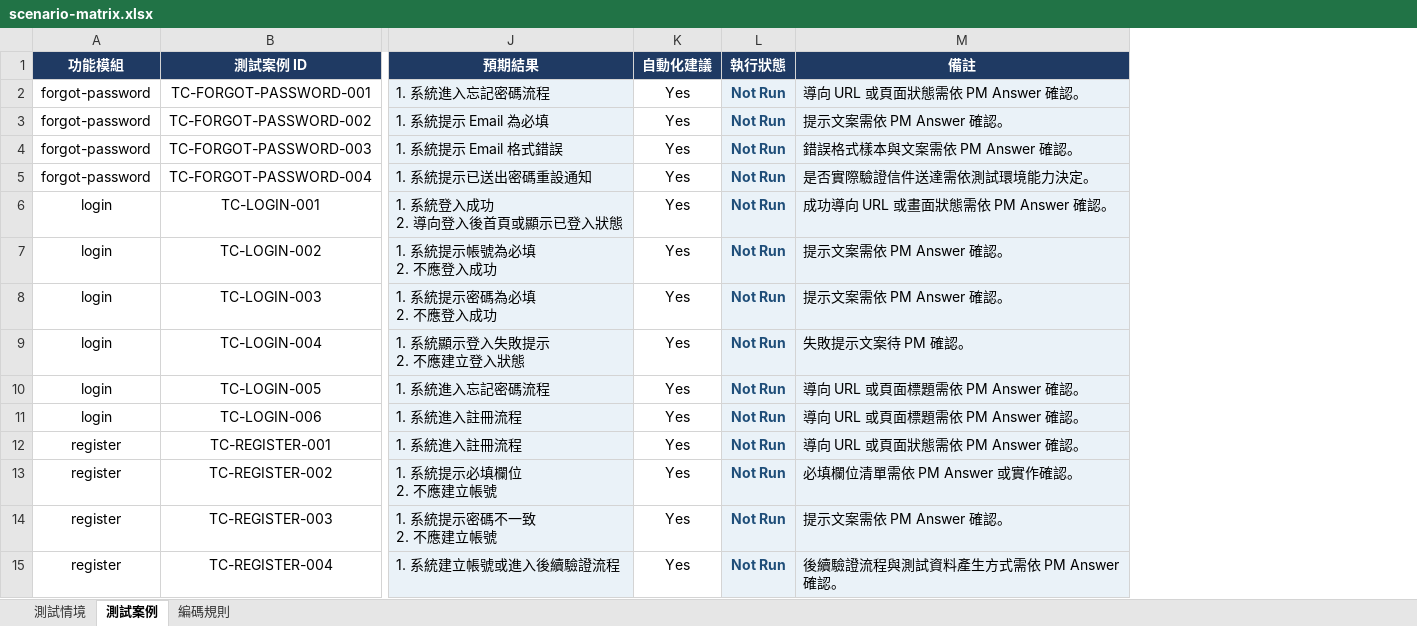
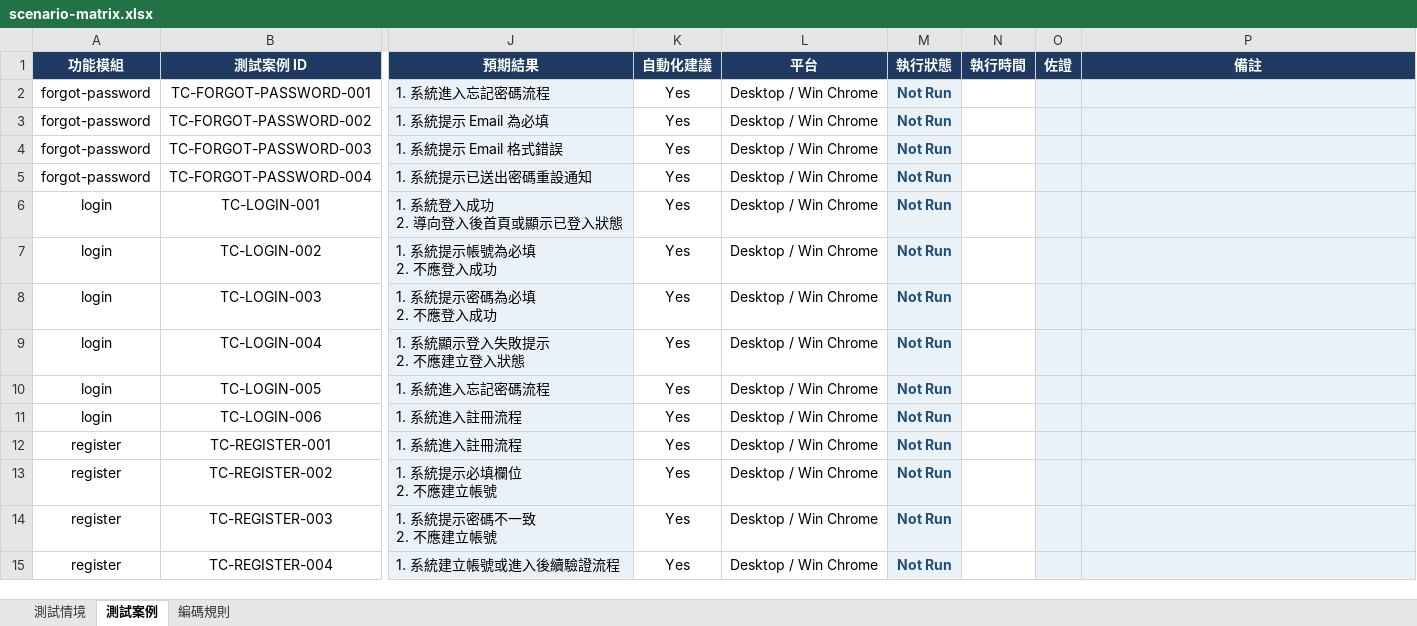
Before and after one commit to TITAN0701/QAAISup, an Excel workbook: artifacts/generated/qa/scenario-matrix.xlsx, sheet 測試案例, drawn as a sheet; only a part is shown, gaps mark what is left out; values as stored, in another font and other column widths than the file's, no borders; addresses are those after the commit; the diff names each change by its address in the sheet, - before the commit and + after, or states it on an @@ line.

```diff
--- a/artifacts/generated/qa/scenario-matrix.xlsx (sheet 測試案例)
+++ b/artifacts/generated/qa/scenario-matrix.xlsx (sheet 測試案例)
+column L (平台), rows 2-15: all Desktop / Win Chrome
+column N (執行時間), empty
+column O (佐證), empty
-P2 (備註): 導向 URL 或頁面狀態需依 PM Answer 確認。
+P2 (備註): (empty)
-P3 (備註): 提示文案需依 PM Answer 確認。
+P3 (備註): (empty)
-P4 (備註): 錯誤格式樣本與文案需依 PM Answer 確認。
+P4 (備註): (empty)
-P5 (備註): 是否實際驗證信件送達需依測試環境能力決定。
+P5 (備註): (empty)
-P6 (備註): 成功導向 URL 或畫面狀態需依 PM Answer 確認。
+P6 (備註): (empty)
-P7:P8 (備註): 提示文案需依 PM Answer 確認。
+P7:P8 (備註): (empty)
-P9 (備註): 失敗提示文案待 PM 確認。
+P9 (備註): (empty)
-P10:P11 (備註): 導向 URL 或頁面標題需依 PM Answer 確認。
+P10:P11 (備註): (empty)
-P12 (備註): 導向 URL 或頁面狀態需依 PM Answer 確認。
+P12 (備註): (empty)
-P13 (備註): 必填欄位清單需依 PM Answer 或實作確認。
+P13 (備註): (empty)
-P14 (備註): 提示文案需依 PM Answer 確認。
+P14 (備註): (empty)
-P15 (備註): 後續驗證流程與測試資料產生方式需依 PM Answer 確認。
+P15 (備註): (empty)
```
Also changed, not shown: sheet 測試情境, sheet 編碼規則, 13 other files.
